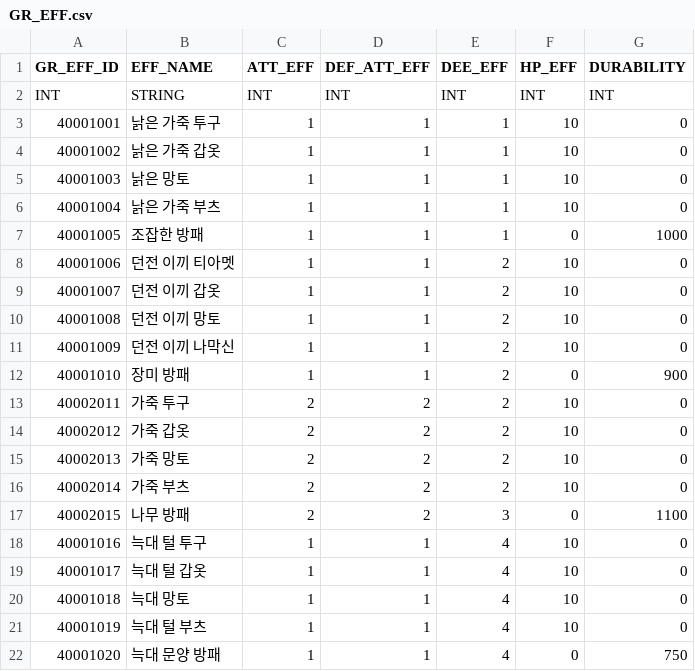
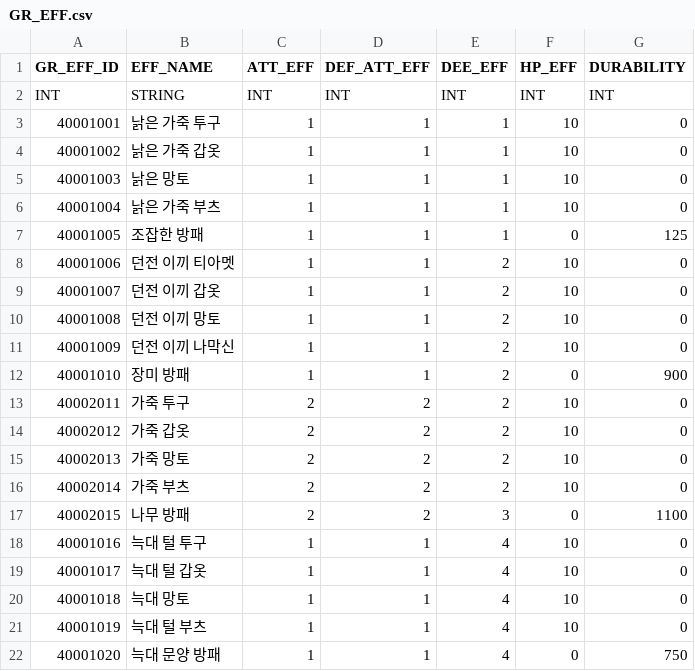
Before and after one commit to leemjmorris/Unity-Garden_Hero, a CSV file: Unity-Garden_Hero/Assets/Resources/CSV/GR_EFF.csv, drawn as a sheet.

```diff
--- a/Unity-Garden_Hero/Assets/Resources/CSV/GR_EFF.csv
+++ b/Unity-Garden_Hero/Assets/Resources/CSV/GR_EFF.csv
@@ -6,3 +6,3 @@
 "40001004","낡은 가죽 부츠","1","1","1","10","0"
-"40001005","조잡한 방패","1","1","1","0","1000"
+"40001005","조잡한 방패","1","1","1","0","125"
 "40001006","던전 이끼 티아멧","1","1","2","10","0"
```
Also changed, not shown: Unity-Garden_Hero/Assets/Resources/CSV/PHASE.csv, 16 other files.
